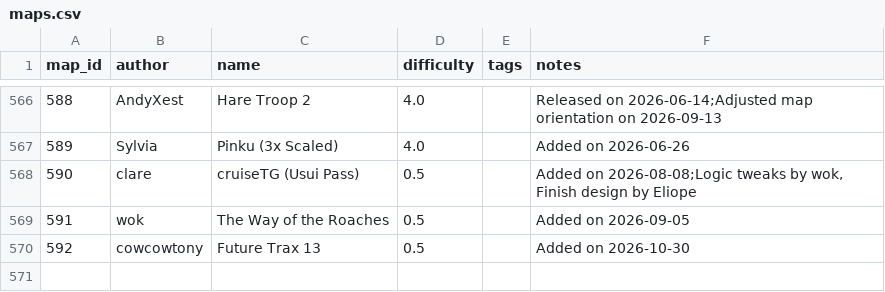
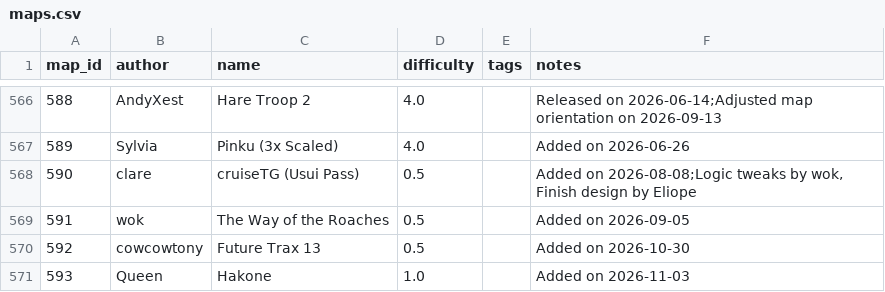
Before and after one commit to vv4t/Aottg2-Racing-Maps, a CSV file: maps.csv, drawn as a sheet; only a part is shown, gaps mark what is left out; the diff names each change by its address in the sheet, - before the commit and + after, or states it on an @@ line.

Commit message:
Update maps.csv

```diff
--- a/maps.csv
+++ b/maps.csv
+row 571: 593 | Queen | Hakone | 1.0 |  | Added on 2026-11-03
```
